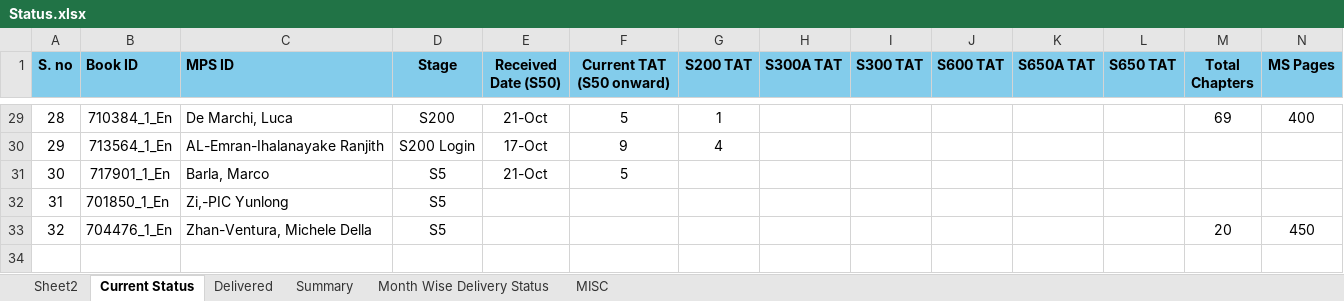
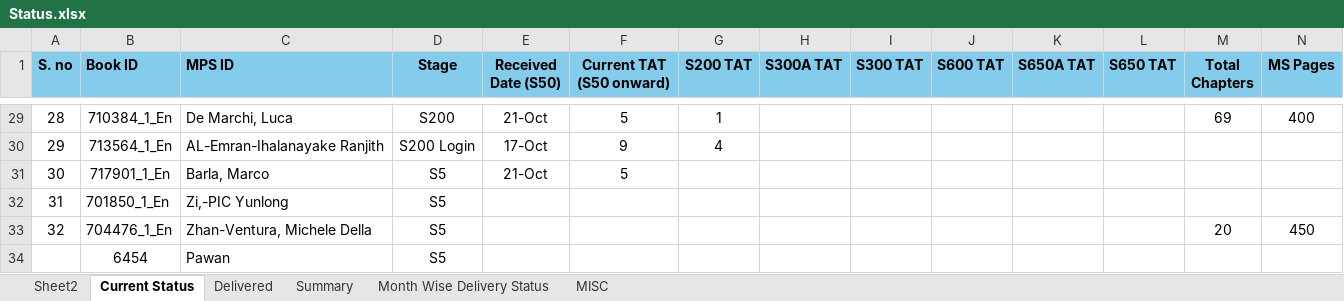
Before and after one commit to Gullu-puda/sn-dashboard, an Excel workbook: Status.xlsx, sheet Current Status, drawn as a sheet; only a part is shown, gaps mark what is left out; values as stored, in another font and other column widths than the file's, no borders; table styles not drawn; rows hold the shown columns only; the diff names each change by its address in the sheet, - before the commit and + after, or states it on an @@ line.

Commit message:
Update Status.xlsx

```diff
--- a/Status.xlsx (sheet Current Status)
+++ b/Status.xlsx (sheet Current Status)
+row 34:  | 6454 | Pawan | S5
```
Also changed, not shown: sheet Summary.
